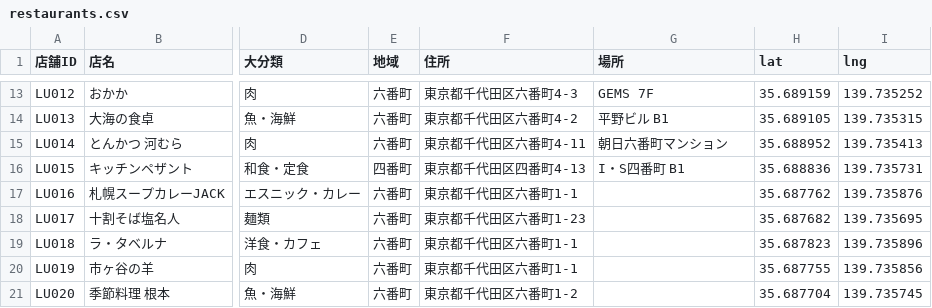
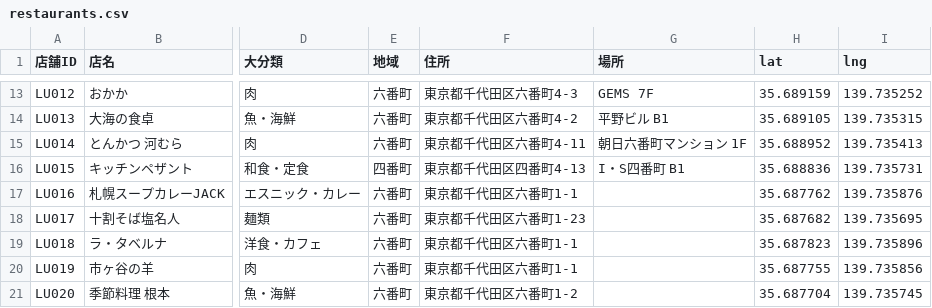
Before and after one commit to katyoid57/gt-lunch-map, a CSV file: data/restaurants.csv, drawn as a sheet; only a part is shown, gaps mark what is left out; the diff names each change by its address in the sheet, - before the commit and + after, or states it on an @@ line.

```diff
--- a/data/restaurants.csv
+++ b/data/restaurants.csv
-G15 (場所): 朝日六番町マンション
+G15 (場所): 朝日六番町マンション 1F
```
Also changed, not shown: 1 other file.
